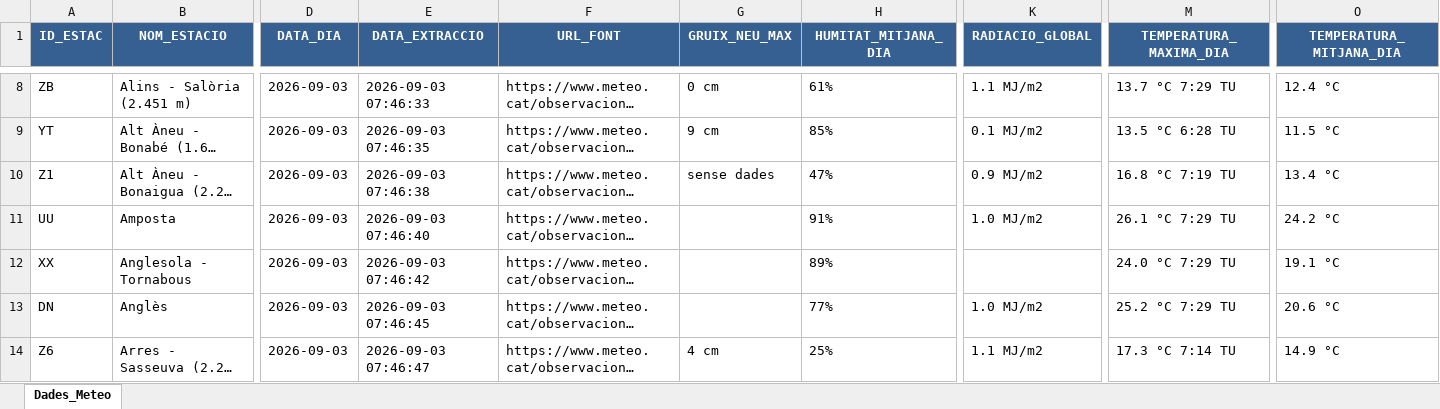
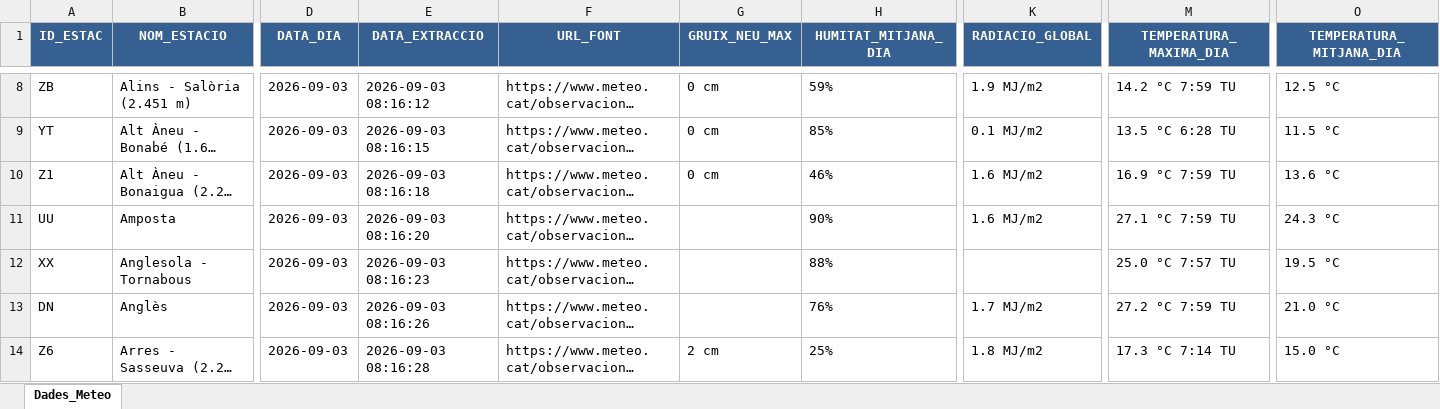
Before and after one commit to joandecorts/getdailydate, an Excel workbook: src/data/resum_diari_meteocat.xlsx, sheet Dades_Meteo, drawn as a sheet; only a part is shown, gaps mark what is left out; long unchanged cells end in …; values as stored, in another font and other column widths than the file's, no borders; the diff covers the shown part only; the diff names each change by its address in the sheet, - before the commit and + after, or states it on an @@ line.

```diff
--- a/src/data/resum_diari_meteocat.xlsx (sheet Dades_Meteo)
+++ b/src/data/resum_diari_meteocat.xlsx (sheet Dades_Meteo)
-E8 (DATA_EXTRACCIO): 2026-09-03 07:46:33
+E8 (DATA_EXTRACCIO): 2026-09-03 08:16:12
-H8 (HUMITAT_MITJANA_DIA): 61%
+H8 (HUMITAT_MITJANA_DIA): 59%
-K8 (RADIACIO_GLOBAL): 1.1 MJ/m2
+K8 (RADIACIO_GLOBAL): 1.9 MJ/m2
-M8 (TEMPERATURA_MAXIMA_DIA): 13.7 °C 7:29 TU
+M8 (TEMPERATURA_MAXIMA_DIA): 14.2 °C 7:59 TU
-O8 (TEMPERATURA_MITJANA_DIA): 12.4 °C
+O8 (TEMPERATURA_MITJANA_DIA): 12.5 °C
-E9 (DATA_EXTRACCIO): 2026-09-03 07:46:35
+E9 (DATA_EXTRACCIO): 2026-09-03 08:16:15
-G9 (GRUIX_NEU_MAX): 9 cm
+G9 (GRUIX_NEU_MAX): 0 cm
-E10 (DATA_EXTRACCIO): 2026-09-03 07:46:38
+E10 (DATA_EXTRACCIO): 2026-09-03 08:16:18
-G10 (GRUIX_NEU_MAX): sense dades
+G10 (GRUIX_NEU_MAX): 0 cm
-H10 (HUMITAT_MITJANA_DIA): 47%
+H10 (HUMITAT_MITJANA_DIA): 46%
-K10 (RADIACIO_GLOBAL): 0.9 MJ/m2
+K10 (RADIACIO_GLOBAL): 1.6 MJ/m2
-M10 (TEMPERATURA_MAXIMA_DIA): 16.8 °C 7:19 TU
+M10 (TEMPERATURA_MAXIMA_DIA): 16.9 °C 7:59 TU
-O10 (TEMPERATURA_MITJANA_DIA): 13.4 °C
+O10 (TEMPERATURA_MITJANA_DIA): 13.6 °C
-E11 (DATA_EXTRACCIO): 2026-09-03 07:46:40
+E11 (DATA_EXTRACCIO): 2026-09-03 08:16:20
-H11 (HUMITAT_MITJANA_DIA): 91%
+H11 (HUMITAT_MITJANA_DIA): 90%
-K11 (RADIACIO_GLOBAL): 1.0 MJ/m2
+K11 (RADIACIO_GLOBAL): 1.6 MJ/m2
-M11 (TEMPERATURA_MAXIMA_DIA): 26.1 °C 7:29 TU
+M11 (TEMPERATURA_MAXIMA_DIA): 27.1 °C 7:59 TU
-O11 (TEMPERATURA_MITJANA_DIA): 24.2 °C
+O11 (TEMPERATURA_MITJANA_DIA): 24.3 °C
-E12 (DATA_EXTRACCIO): 2026-09-03 07:46:42
+E12 (DATA_EXTRACCIO): 2026-09-03 08:16:23
-H12 (HUMITAT_MITJANA_DIA): 89%
+H12 (HUMITAT_MITJANA_DIA): 88%
-M12 (TEMPERATURA_MAXIMA_DIA): 24.0 °C 7:29 TU
+M12 (TEMPERATURA_MAXIMA_DIA): 25.0 °C 7:57 TU
-O12 (TEMPERATURA_MITJANA_DIA): 19.1 °C
+O12 (TEMPERATURA_MITJANA_DIA): 19.5 °C
-E13 (DATA_EXTRACCIO): 2026-09-03 07:46:45
+E13 (DATA_EXTRACCIO): 2026-09-03 08:16:26
-H13 (HUMITAT_MITJANA_DIA): 77%
+H13 (HUMITAT_MITJANA_DIA): 76%
-K13 (RADIACIO_GLOBAL): 1.0 MJ/m2
+K13 (RADIACIO_GLOBAL): 1.7 MJ/m2
-M13 (TEMPERATURA_MAXIMA_DIA): 25.2 °C 7:29 TU
+M13 (TEMPERATURA_MAXIMA_DIA): 27.2 °C 7:59 TU
-O13 (TEMPERATURA_MITJANA_DIA): 20.6 °C
+O13 (TEMPERATURA_MITJANA_DIA): 21.0 °C
-E14 (DATA_EXTRACCIO): 2026-09-03 07:46:47
+E14 (DATA_EXTRACCIO): 2026-09-03 08:16:28
-G14 (GRUIX_NEU_MAX): 4 cm
+G14 (GRUIX_NEU_MAX): 2 cm
-K14 (RADIACIO_GLOBAL): 1.1 MJ/m2
+K14 (RADIACIO_GLOBAL): 1.8 MJ/m2
-O14 (TEMPERATURA_MITJANA_DIA): 14.9 °C
+O14 (TEMPERATURA_MITJANA_DIA): 15.0 °C
```
Also changed, not shown: 889 edited cells elsewhere in this sheet, 3 other files.
